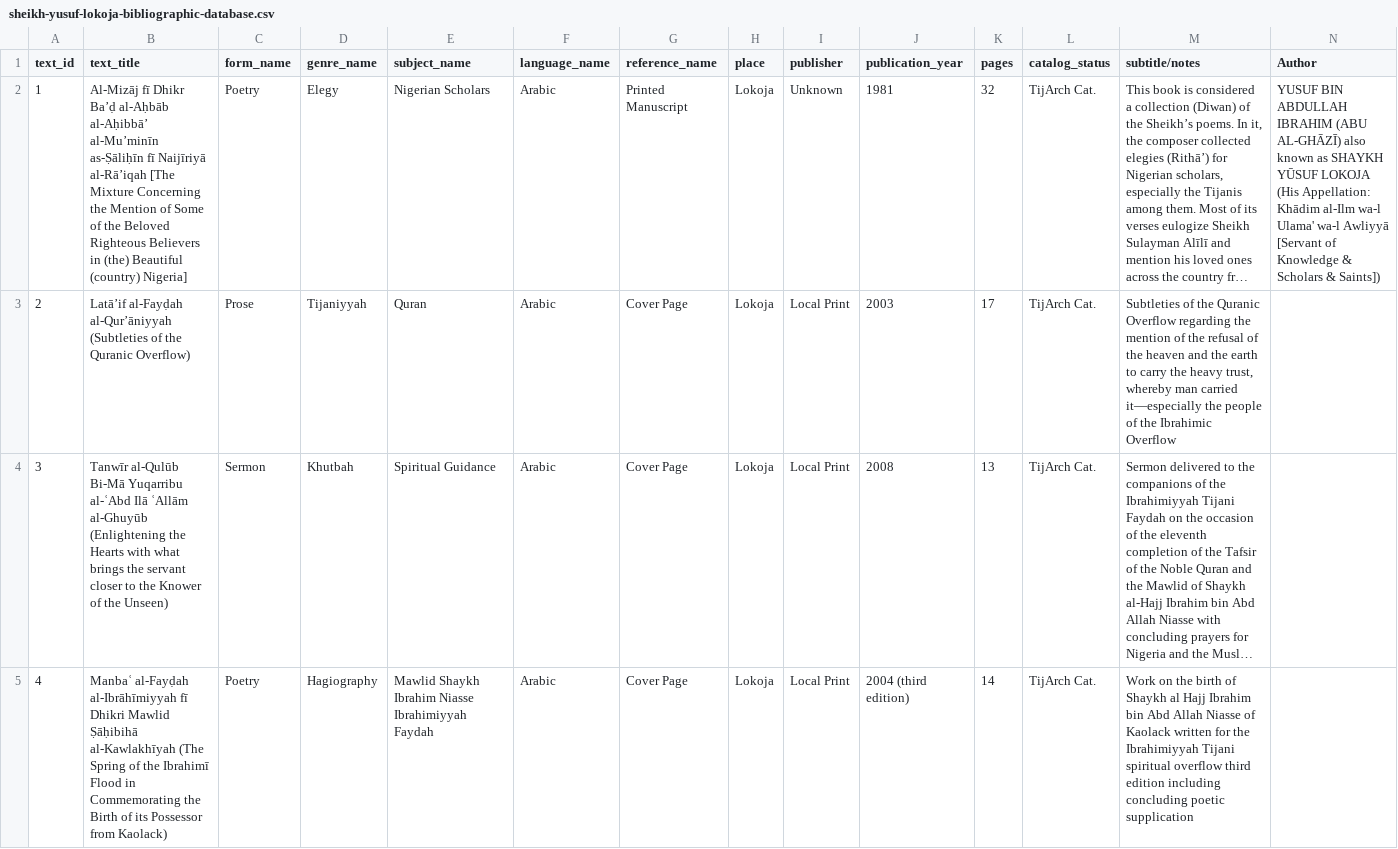
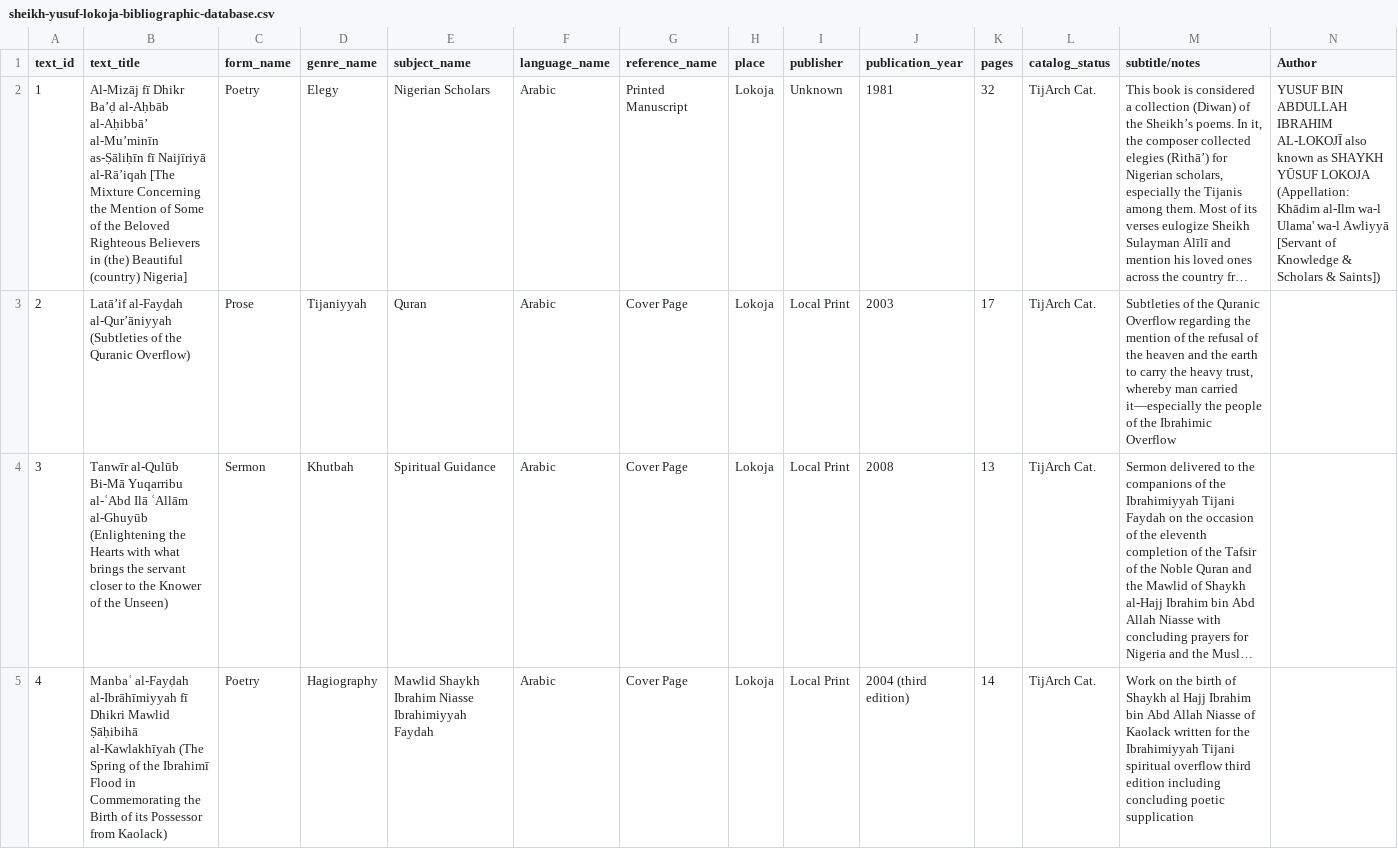
Before and after one commit to SmileBakGlobal/sheikh-yusuf-lokoja-bibliographic-database, a CSV file: sheikh-yusuf-lokoja-bibliographic-database.csv, drawn as a sheet; only a part is shown; long unchanged cells end in …; the diff names each change by its address in the sheet, - before the commit and + after, or states it on an @@ line.

Commit message:
Update sheikh-yusuf-lokoja-bibliographic-database.csv

```diff
--- a/sheikh-yusuf-lokoja-bibliographic-database.csv
+++ b/sheikh-yusuf-lokoja-bibliographic-database.csv
-N2 (Author): …ABDULLAH IBRAHIM (ABU AL-GHĀZĪ) also known as SHAYKH YŪSUF LOKOJA (His Appellation: Khādim al-Ilm…
+N2 (Author): …ABDULLAH IBRAHIM AL-LOKOJĪ also known as SHAYKH YŪSUF LOKOJA (Appellation: Khādim al-Ilm…
```
